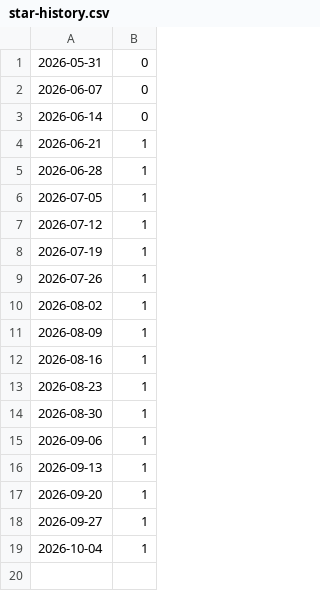
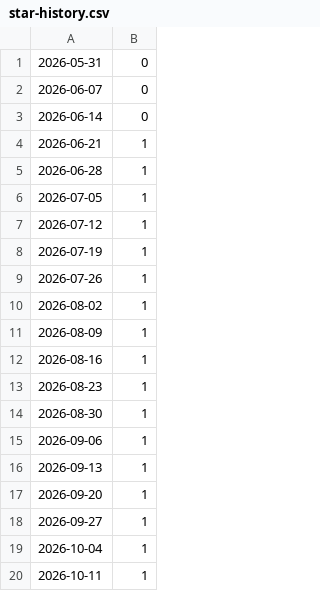
Before and after one commit to mlx-labs/mlx-labs, a CSV file: docs/benchmarks/star-history.csv, drawn as a sheet; the diff names each change by its address in the sheet, - before the commit and + after, or states it on an @@ line.

```diff
--- a/docs/benchmarks/star-history.csv
+++ b/docs/benchmarks/star-history.csv
+row 20: 2026-10-11 | 1
```
